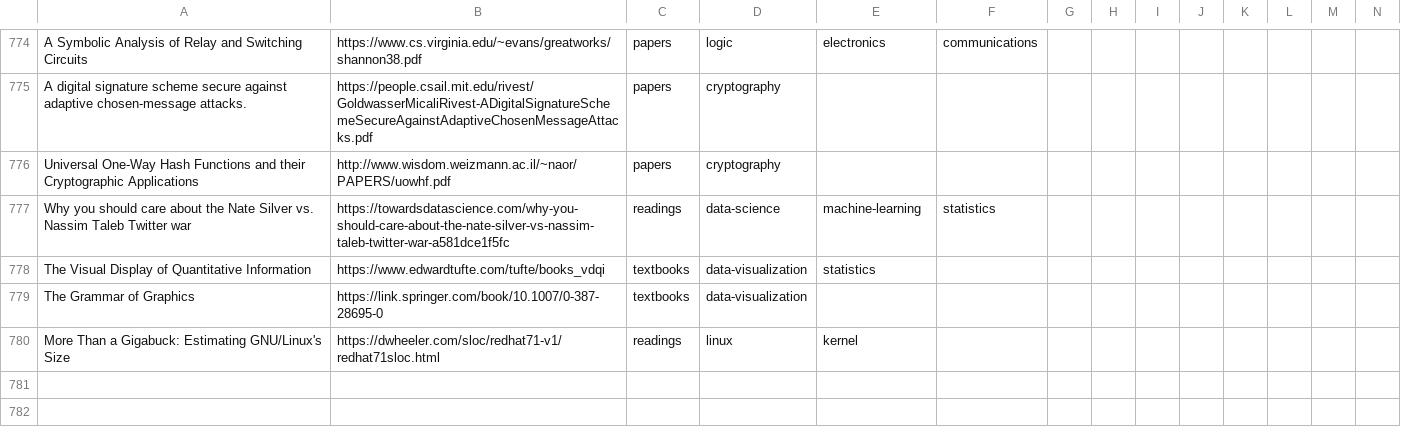
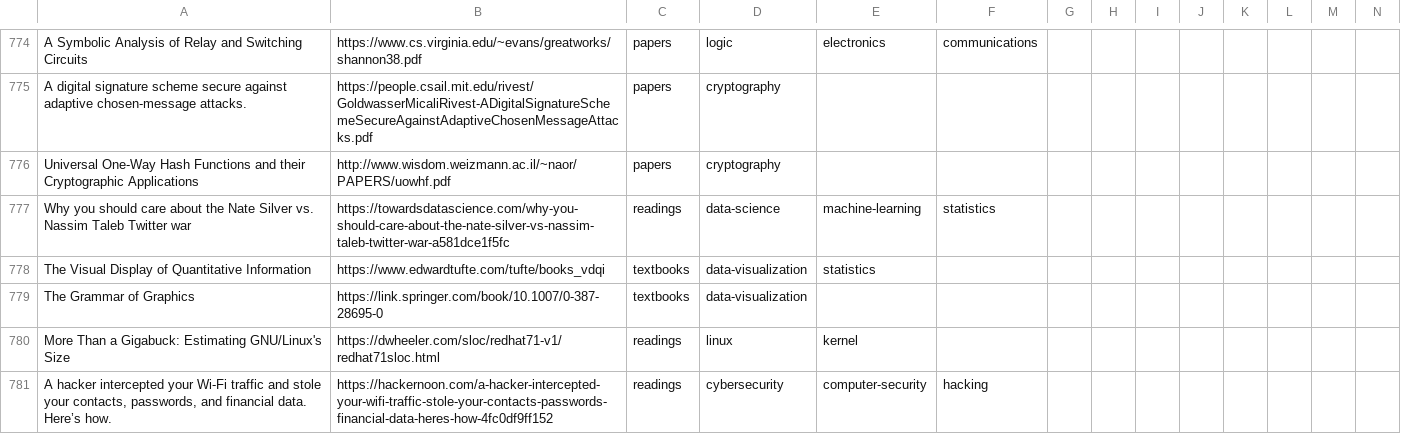
Before and after one commit to marcofavorito/my-bookshelf, a TSV file: bookshelf.tsv, drawn as a sheet; only a part is shown, gaps mark what is left out; rows hold the shown columns only; the diff names each change by its address in the sheet, - before the commit and + after, or states it on an @@ line.

Commit message:
add medium blogpost on wifi security

```diff
--- a/bookshelf.tsv
+++ b/bookshelf.tsv
+row 781: A hacker intercepted your Wi-Fi traffic and stole your contacts, passwords, and financial data. Here’s how. | https://hackernoon.com/a-hacker-intercepted-your-wifi-traffic-stole-your-contacts-passwords-financial-data-heres-how-4fc0df9ff152 | readings | cybersecurity | computer-security | hacking
```
